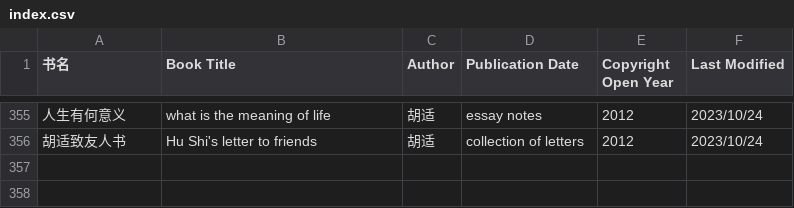
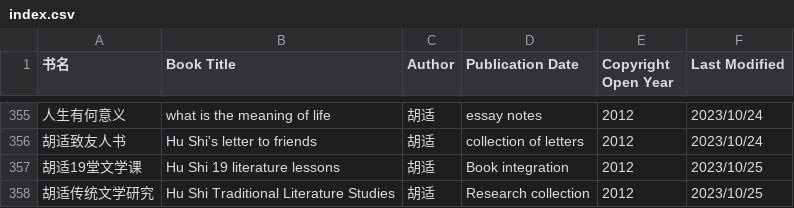
Before and after one commit to shjwudp/shu, a CSV file: index.csv, drawn as a sheet; only a part is shown, gaps mark what is left out; the diff names each change by its address in the sheet, - before the commit and + after, or states it on an @@ line.

Commit message:
add 胡适《胡适19堂文学课》，《胡适传统文学研究》

```diff
--- a/index.csv
+++ b/index.csv
+row 357: 胡适19堂文学课 | Hu Shi 19 literature lessons | 胡适 | Book integration | 2012 | 2023/10/25
+row 358: 胡适传统文学研究 | Hu Shi Traditional Literature Studies | 胡适 | Research collection | 2012 | 2023/10/25
```
Also changed, not shown: 2 other files.
